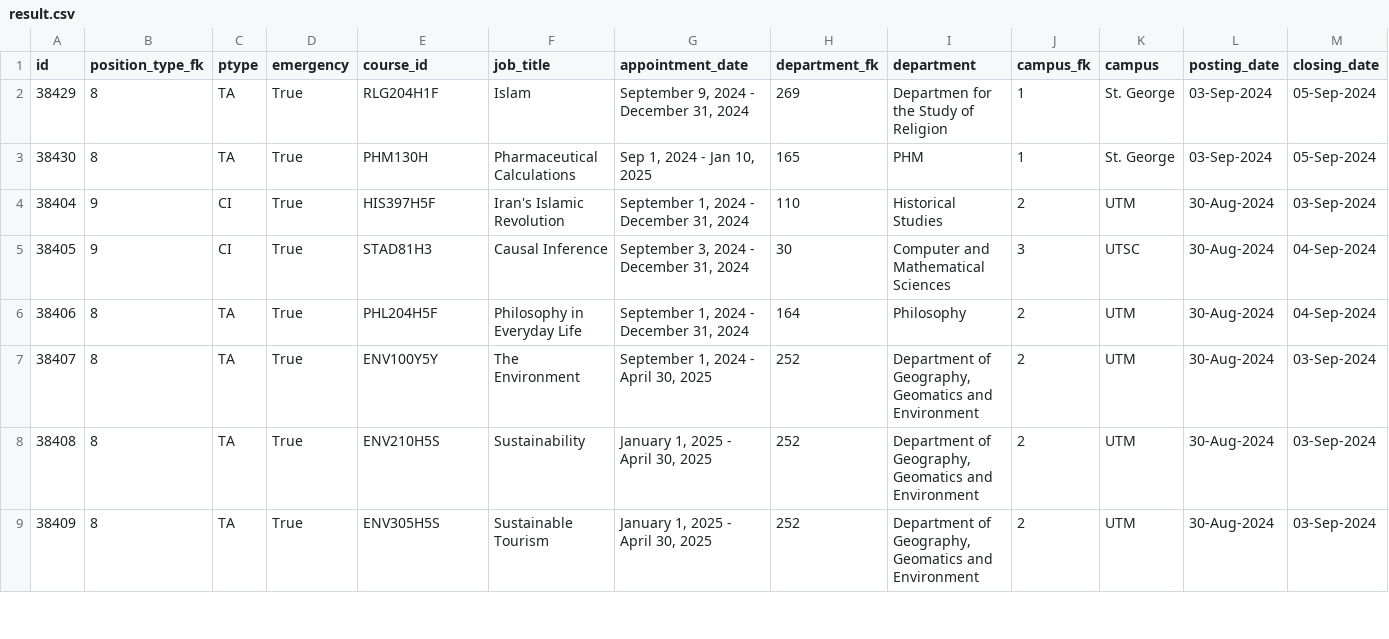
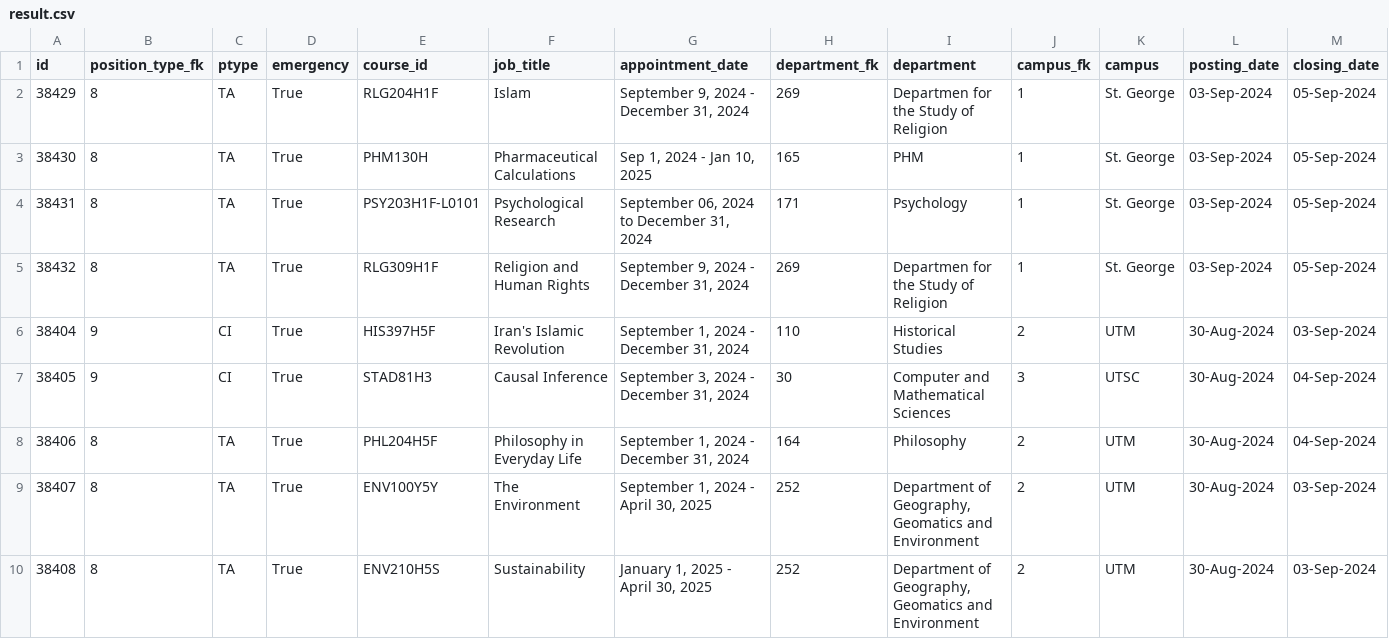
Before and after one commit to Nathan903/unit1.hrandequity.utoronto.ca, a CSV file: result.csv, drawn as a sheet; only a part is shown; the shorter side is filled out with more unchanged rows; rows hold the shown columns only; the diff names each change by its address in the sheet, - before the commit and + after, or states it on an @@ line.

```diff
--- a/result.csv
+++ b/result.csv
+row 4: 38431 | 8 | TA | True | PSY203H1F-L0101 | Psychological Research | September 06, 2024 to December 31, 2024 | 171 | Psychology | 1 | St. George | 03-Sep-2024 | 05-Sep-2024
+row 5: 38432 | 8 | TA | True | RLG309H1F | Religion and Human Rights | September 9, 2024 - December 31, 2024 | 269 | Departmen for the Study of Religion | 1 | St. George | 03-Sep-2024 | 05-Sep-2024
```
Also changed, not shown: 1 other file.
